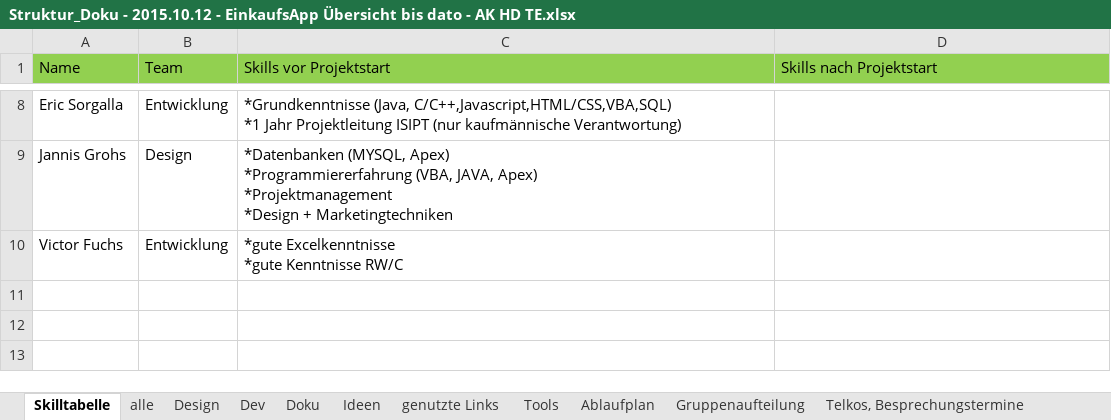
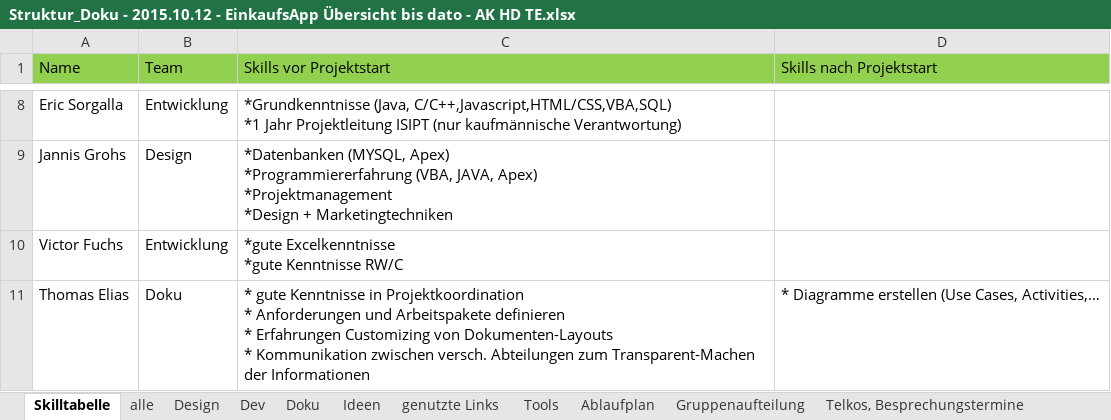
Before and after one commit to NoctivagusObitus/EinkaufsApp-Doku, an Excel workbook: Meetings/Doku/Struktur_Doku - 2015.10.12 - EinkaufsApp Übersicht bis dato - AK HD TE.xlsx, sheet Skilltabelle, drawn as a sheet; only a part is shown, gaps mark what is left out; values as stored, in another font and other column widths than the file's, no borders; ↵ is a line break in a cell; the diff names each change by its address in the sheet, - before the commit and + after, or states it on an @@ line.

Commit message:
Ergänzung Skilliste von Thomas

```diff
--- a/Meetings/Doku/Struktur_Doku - 2015.10.12 - EinkaufsApp Übersicht bis dato - AK HD TE.xlsx (sheet Skilltabelle)
+++ b/Meetings/Doku/Struktur_Doku - 2015.10.12 - EinkaufsApp Übersicht bis dato - AK HD TE.xlsx (sheet Skilltabelle)
+row 11: Thomas Elias | Doku | * gute Kenntnisse in Projektkoordination ↵ * Anforderungen und Arbeitspakete definieren ↵ * Erfahrungen Customizing von Dokumenten-Layouts ↵ * Kommunikation zwischen versch. Abteilungen zum Transparent-Machen der Informationen | * Diagramme erstellen (Use Cases, Activities,…
```
Also changed, not shown: sheet Gruppenaufteilung.
